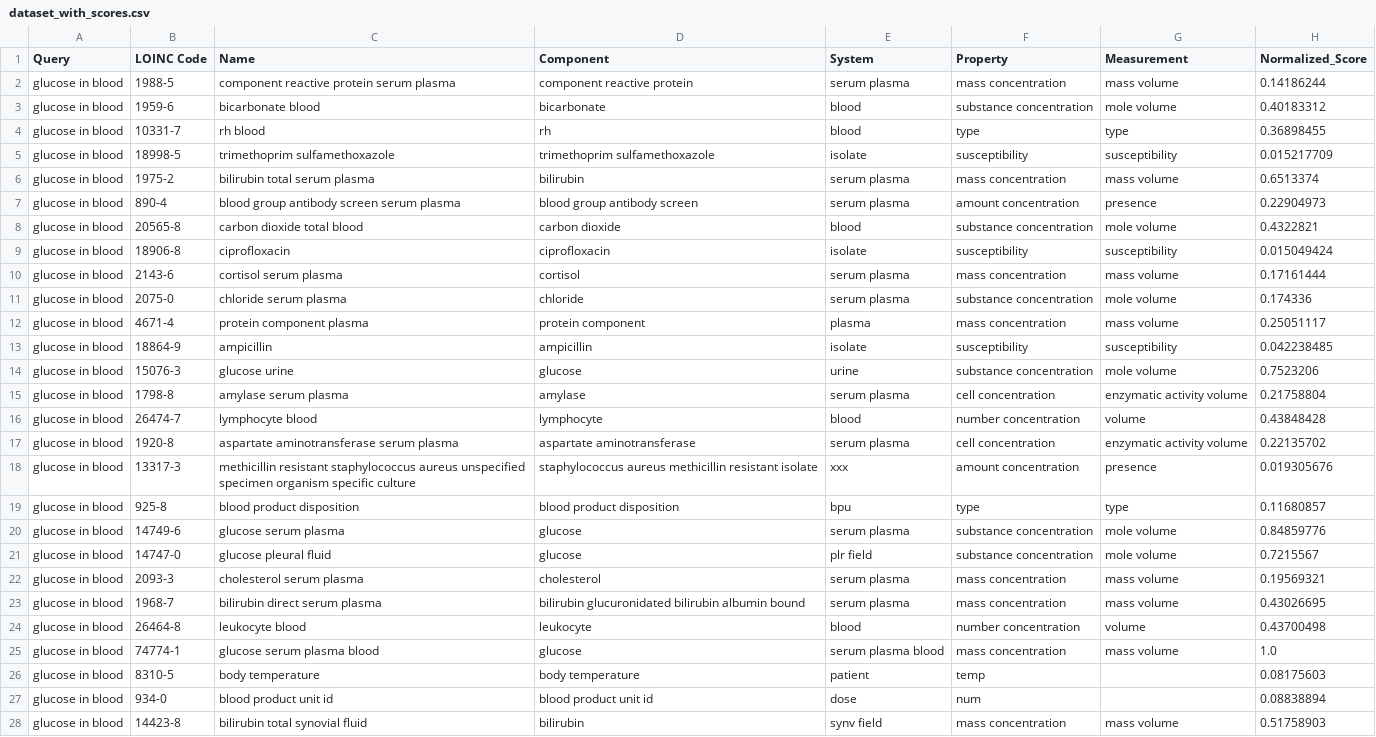
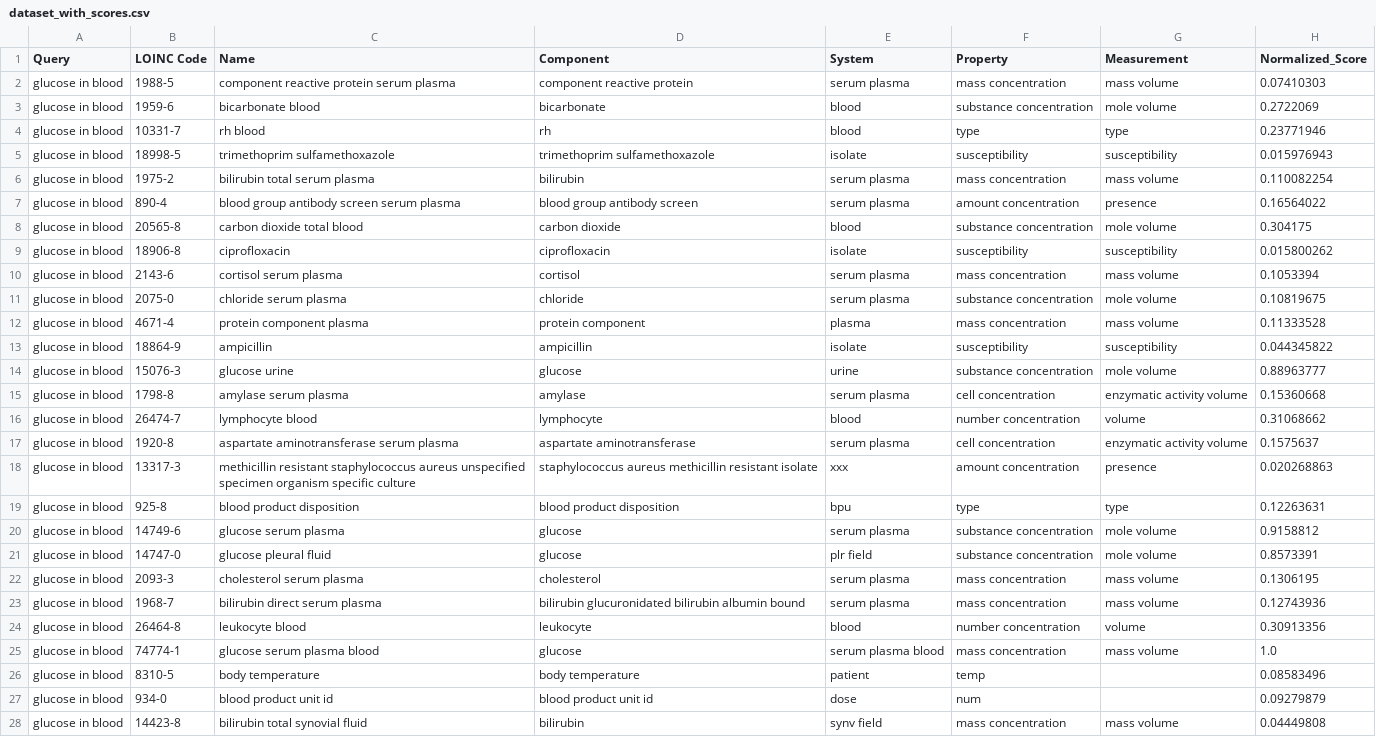
Before and after one commit to JoseRuiz01/MLRanking, a CSV file: dataset_with_scores.csv, drawn as a sheet; only a part is shown; the diff covers the shown part only; the diff names each change by its address in the sheet, - before the commit and + after, or states it on an @@ line.

Commit message:
enhance dataset preprocessing

```diff
--- a/dataset_with_scores.csv
+++ b/dataset_with_scores.csv
-H2 (Normalized_Score): 0.14186244
+H2 (Normalized_Score): 0.07410303
-H3 (Normalized_Score): 0.40183312
+H3 (Normalized_Score): 0.2722069
-H4 (Normalized_Score): 0.36898455
+H4 (Normalized_Score): 0.23771946
-H5 (Normalized_Score): 0.015217709
+H5 (Normalized_Score): 0.015976943
-H6 (Normalized_Score): 0.6513374
+H6 (Normalized_Score): 0.110082254
-H7 (Normalized_Score): 0.22904973
+H7 (Normalized_Score): 0.16564022
-H8 (Normalized_Score): 0.4322821
+H8 (Normalized_Score): 0.304175
-H9 (Normalized_Score): 0.015049424
+H9 (Normalized_Score): 0.015800262
-H10 (Normalized_Score): 0.17161444
+H10 (Normalized_Score): 0.1053394
-H11 (Normalized_Score): 0.174336
+H11 (Normalized_Score): 0.10819675
-H12 (Normalized_Score): 0.25051117
+H12 (Normalized_Score): 0.11333528
-H13 (Normalized_Score): 0.042238485
+H13 (Normalized_Score): 0.044345822
-H14 (Normalized_Score): 0.7523206
+H14 (Normalized_Score): 0.88963777
-H15 (Normalized_Score): 0.21758804
+H15 (Normalized_Score): 0.15360668
-H16 (Normalized_Score): 0.43848428
+H16 (Normalized_Score): 0.31068662
-H17 (Normalized_Score): 0.22135702
+H17 (Normalized_Score): 0.1575637
-H18 (Normalized_Score): 0.019305676
+H18 (Normalized_Score): 0.020268863
-H19 (Normalized_Score): 0.11680857
+H19 (Normalized_Score): 0.12263631
-H20 (Normalized_Score): 0.84859776
+H20 (Normalized_Score): 0.9158812
-H21 (Normalized_Score): 0.7215567
+H21 (Normalized_Score): 0.8573391
-H22 (Normalized_Score): 0.19569321
+H22 (Normalized_Score): 0.1306195
-H23 (Normalized_Score): 0.43026695
+H23 (Normalized_Score): 0.12743936
-H24 (Normalized_Score): 0.43700498
+H24 (Normalized_Score): 0.30913356
-H26 (Normalized_Score): 0.08175603
+H26 (Normalized_Score): 0.08583496
-H27 (Normalized_Score): 0.08838894
+H27 (Normalized_Score): 0.09279879
-H28 (Normalized_Score): 0.51758903
+H28 (Normalized_Score): 0.04449808
```
Also changed, not shown: 173 edited cells elsewhere in this file, 1 other file.
